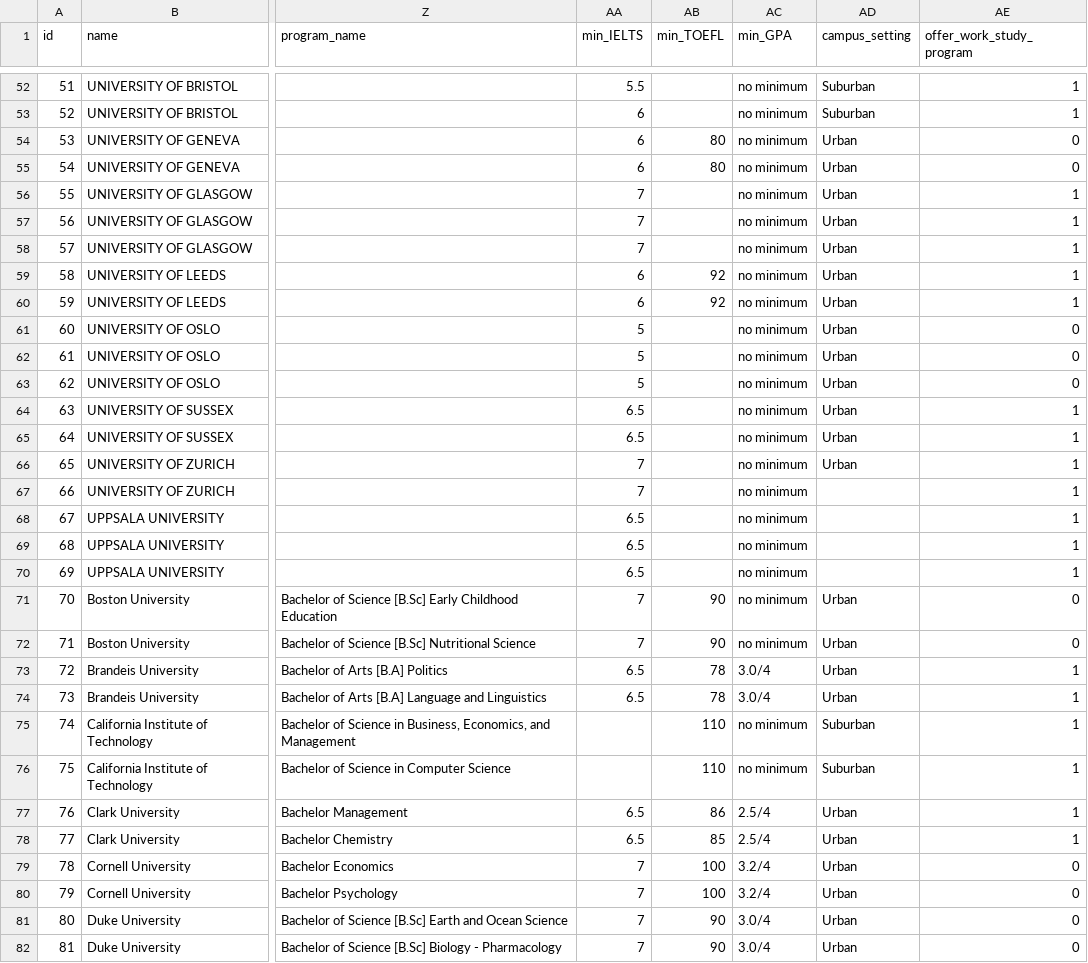
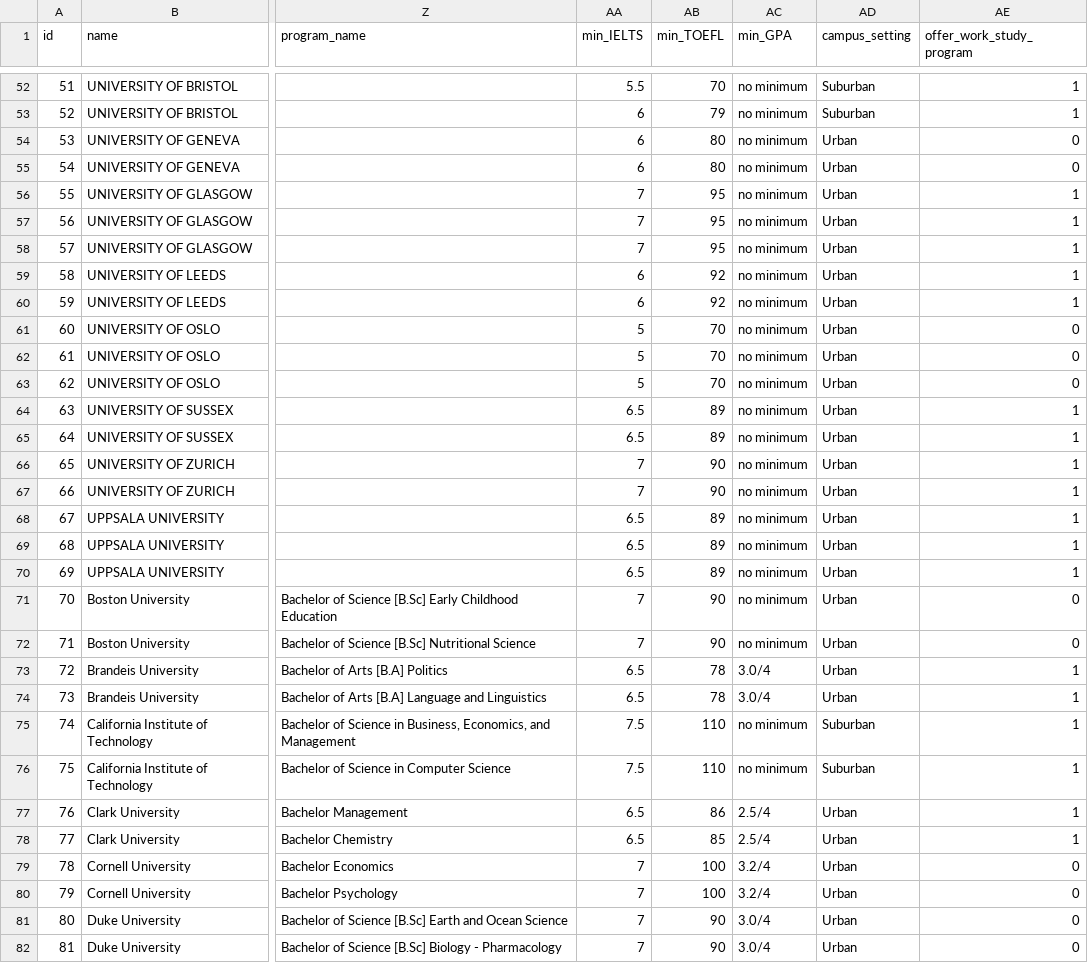
Before and after one commit to austinicy/OSCRES, a CSV file: Miscellaneous/university.csv, drawn as a sheet; only a part is shown, gaps mark what is left out; the diff covers the shown part only; the diff names each change by its address in the sheet, - before the commit and + after, or states it on an @@ line.

```diff
--- a/Miscellaneous/university.csv
+++ b/Miscellaneous/university.csv
-AB52 (min_TOEFL): (empty)
+AB52 (min_TOEFL): 70
-AB53 (min_TOEFL): (empty)
+AB53 (min_TOEFL): 79
-AB56:AB58 (min_TOEFL): (empty)
+AB56:AB58 (min_TOEFL): 95
-AB61:AB63 (min_TOEFL): (empty)
+AB61:AB63 (min_TOEFL): 70
-AB64:AB65 (min_TOEFL): (empty)
+AB64:AB65 (min_TOEFL): 89
-AB66:AB67 (min_TOEFL): (empty)
+AB66:AB67 (min_TOEFL): 90
-AD67:AD70 (campus_setting): (empty)
+AD67:AD70 (campus_setting): Urban
-AB68:AB70 (min_TOEFL): (empty)
+AB68:AB70 (min_TOEFL): 89
-AA75:AA76 (min_IELTS): (empty)
+AA75:AA76 (min_IELTS): 7.5
```
Also changed, not shown: 2 removed rows and 35 edited cells elsewhere in this file, 5 other files.
